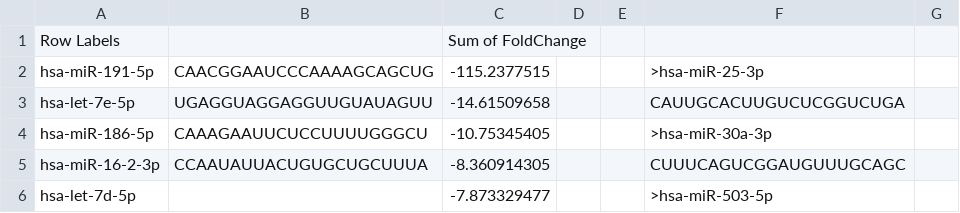
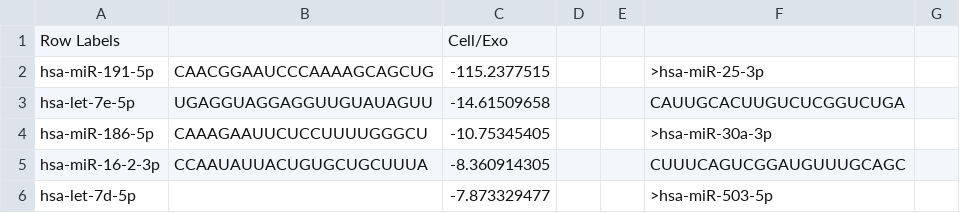
Before and after one commit to HarleyRobinson/Honours2, a CSV file: Data/EXO/DESeq/FCCellvExoFCCav1vGFP.csv, drawn as a sheet; only a part is shown.

```diff
--- a/Data/EXO/DESeq/FCCellvExoFCCav1vGFP.csv
+++ b/Data/EXO/DESeq/FCCellvExoFCCav1vGFP.csv
@@ -1,2 +1,2 @@
-Row Labels,,Sum of FoldChange,,,,
+Row Labels,,Cell/Exo,,,,
 hsa-miR-191-5p,CAACGGAAUCCCAAAAGCAGCUG,-115.2377515,,,>hsa-miR-25-3p,
```
Also changed, not shown: Data/EXO/DESeq/OnlyCav1Sub.csv, Data/Lipid raft/seqs.csv, 12 other files.
